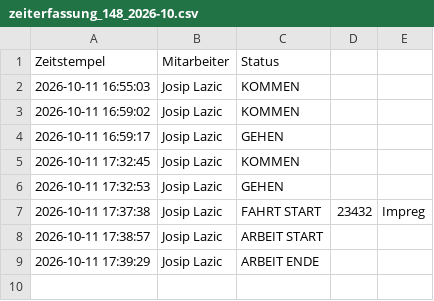
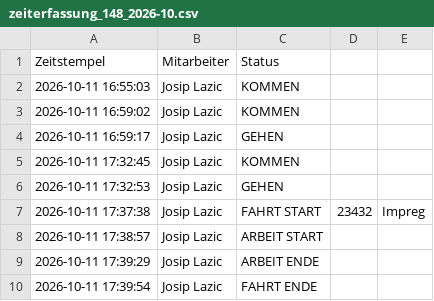
Before and after one commit to nasty007/Zeiterfassung, a CSV file: zeiterfassung_148_2026-10.csv, drawn as a sheet.

Commit message:
Web-Buchung: FAHRT ENDE

```diff
--- a/zeiterfassung_148_2026-10.csv
+++ b/zeiterfassung_148_2026-10.csv
@@ -9 +9,2 @@ Zeitstempel;Mitarbeiter;Status
 2026-10-11 17:39:29;Josip Lazic;ARBEIT ENDE;;
+2026-10-11 17:39:54;Josip Lazic;FAHRT ENDE;;
```
